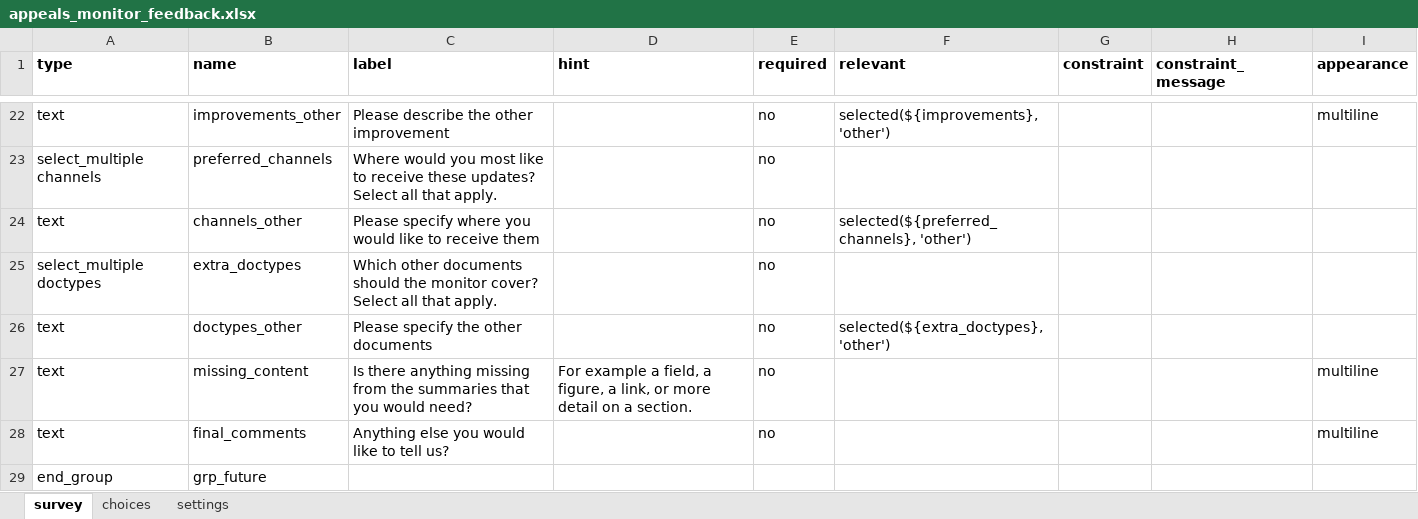
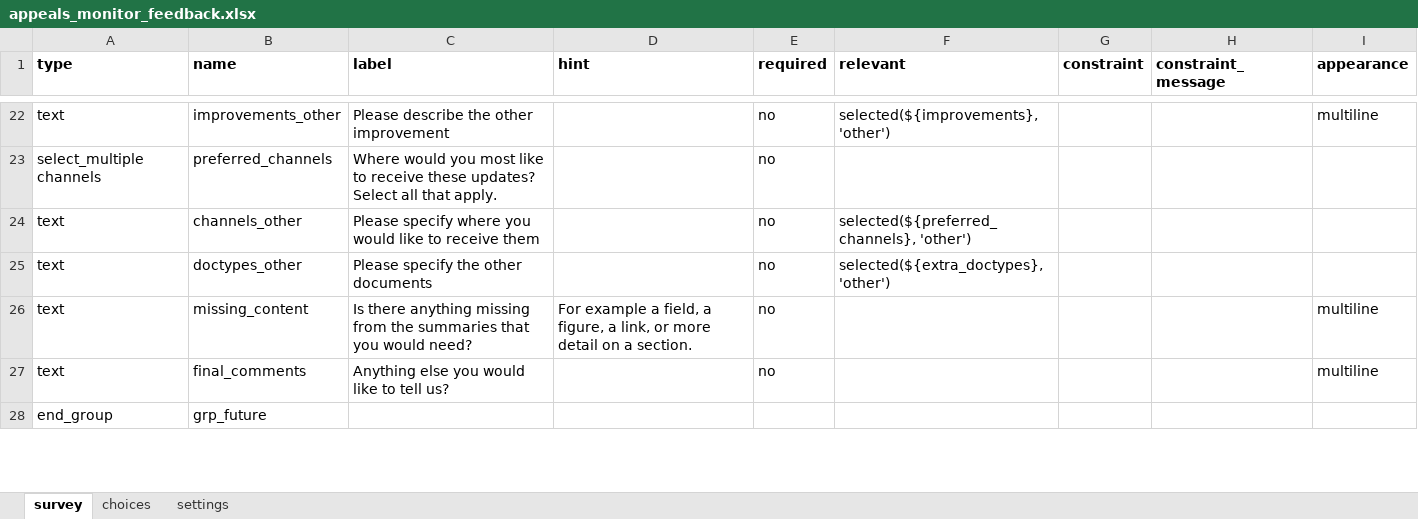
Before and after one commit to rodekruis/appeals-monitor, an Excel workbook: kobo/appeals_monitor_feedback.xlsx, sheet survey, drawn as a sheet; only a part is shown, gaps mark what is left out; values as stored, in another font and other column widths than the file's, no borders; the diff names each change by its address in the sheet, - before the commit and + after, or states it on an @@ line.

```diff
--- a/kobo/appeals_monitor_feedback.xlsx (sheet survey)
+++ b/kobo/appeals_monitor_feedback.xlsx (sheet survey)
-row 25: select_multiple doctypes | extra_doctypes | Which other documents should the monitor cover? Select all that apply. |  | no
```
Also changed, not shown: sheet choices.
